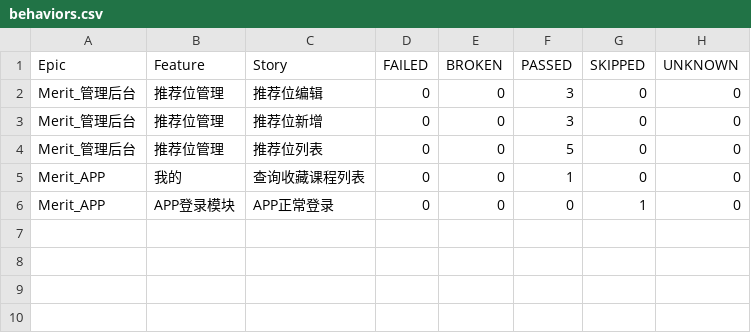
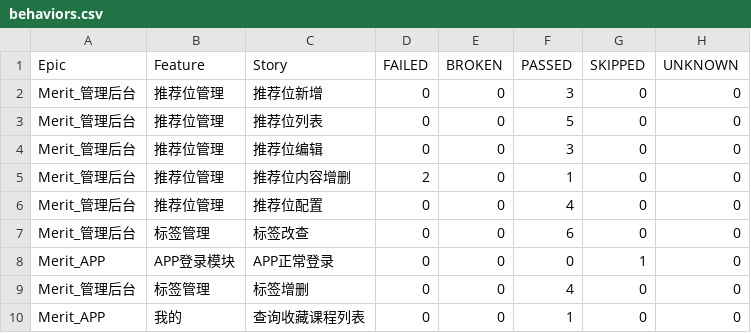
Before and after one commit to DQJ0521/merit-auto-test-01-3, a CSV file: report/html/data/behaviors.csv, drawn as a sheet.

```diff
--- a/report/html/data/behaviors.csv
+++ b/report/html/data/behaviors.csv
@@ -1,6 +1,10 @@
 "Epic","Feature","Story","FAILED","BROKEN","PASSED","SKIPPED","UNKNOWN"
-"Merit_管理后台","推荐位管理","推荐位编辑","0","0","3","0","0"
 "Merit_管理后台","推荐位管理","推荐位新增","0","0","3","0","0"
 "Merit_管理后台","推荐位管理","推荐位列表","0","0","5","0","0"
+"Merit_管理后台","推荐位管理","推荐位编辑","0","0","3","0","0"
+"Merit_管理后台","推荐位管理","推荐位内容增删","2","0","1","0","0"
+"Merit_管理后台","推荐位管理","推荐位配置","0","0","4","0","0"
+"Merit_管理后台","标签管理","标签改查","0","0","6","0","0"
+"Merit_APP","APP登录模块","APP正常登录","0","0","0","1","0"
+"Merit_管理后台","标签管理","标签增删","0","0","4","0","0"
 "Merit_APP","我的","查询收藏课程列表","0","0","1","0","0"
-"Merit_APP","APP登录模块","APP正常登录","0","0","0","1","0"
```
Also changed, not shown: report/html/data/suites.csv, 31 other files.
